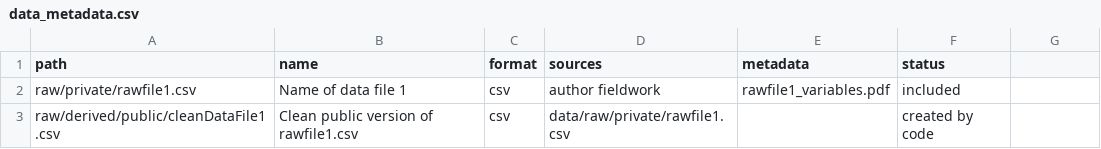
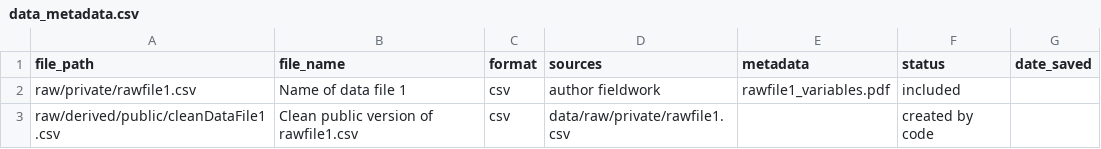
Before and after one commit to HEGSRR/HEGSRR-Template, a CSV file: data/data_metadata.csv, drawn as a sheet; the diff names each change by its address in the sheet, - before the commit and + after, or states it on an @@ line.

Commit message:
results and gitignore
add results metadata and instructions;
reorganize results folder;
add gitignore

```diff
--- a/data/data_metadata.csv
+++ b/data/data_metadata.csv
-A1: path
+A1: file_path
-B1: name
+B1: file_name
-G1: (empty)
+G1: date_saved
```
Also changed, not shown: 8 other files.
